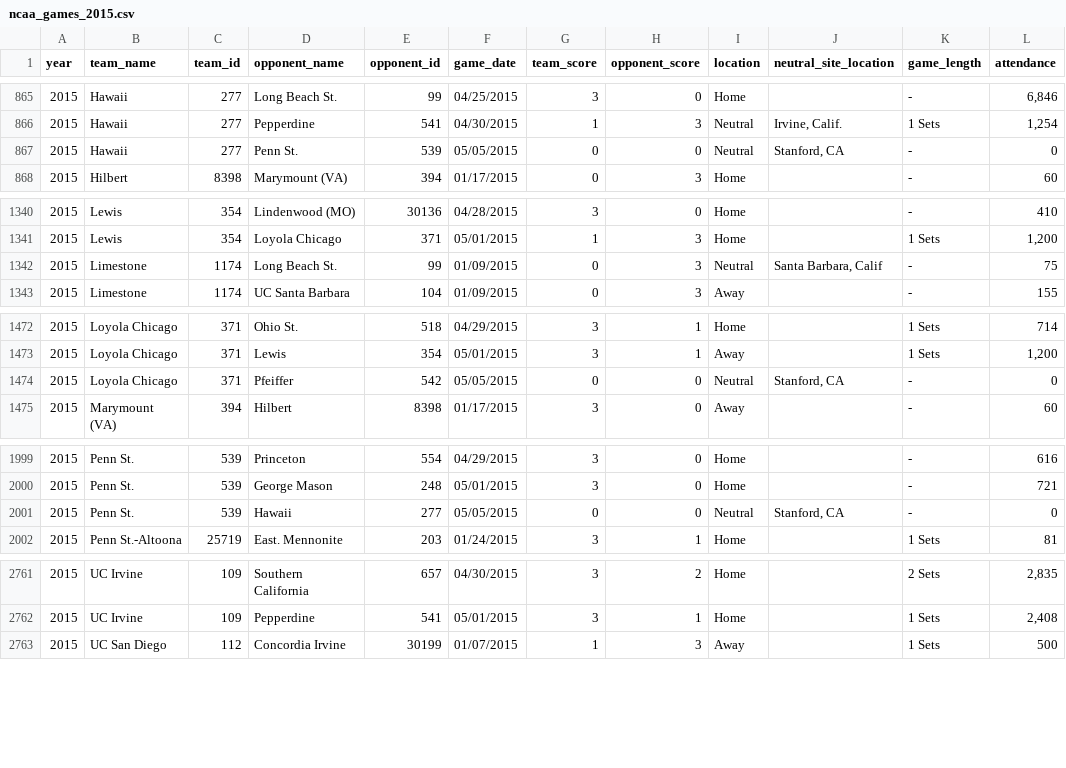
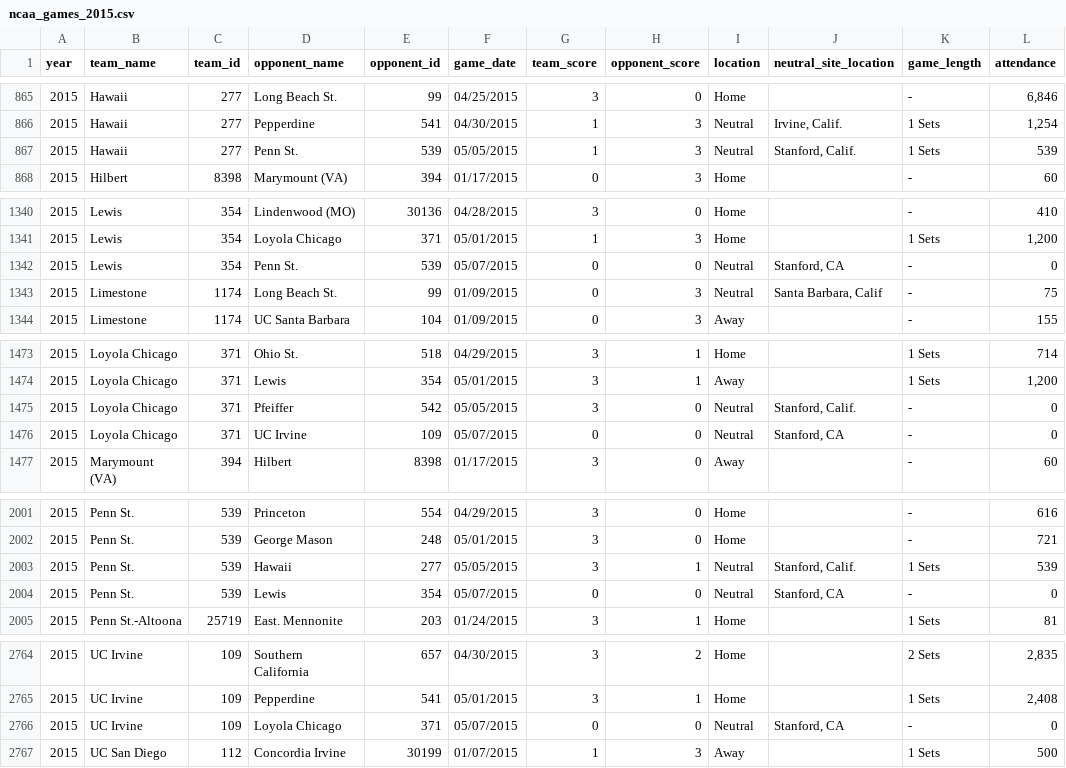
Before and after one commit to octonion/volleyball-m, a CSV file: ncaa/csv/ncaa_games_2015.csv, drawn as a sheet; only a part is shown, gaps mark what is left out; the diff covers the shown part only.

Commit message:
Men's volleyball data update.

```diff
--- a/ncaa/csv/ncaa_games_2015.csv
+++ b/ncaa/csv/ncaa_games_2015.csv
@@ -866,3 +866,3 @@ year,team_name,team_id,opponent_name,opponent_id,game_date,team_score,opponent_s
 2015,Hawaii,277,Pepperdine,541,04/30/2015,1,3,Neutral,"Irvine, Calif.",1 Sets,"1,254"
-2015,Hawaii,277,Penn St.,539,05/05/2015,0,0,Neutral,"Stanford, CA",-,0
+2015,Hawaii,277,Penn St.,539,05/05/2015,1,3,Neutral,"Stanford, Calif.",1 Sets,539
 2015,Hilbert,8398,Marymount (VA),394,01/17/2015,0,3,Home,,-,60
@@ -1341,2 +1341,3 @@ year,team_name,team_id,opponent_name,opponent_id,game_date,team_score,opponent_s
 2015,Lewis,354,Loyola Chicago,371,05/01/2015,1,3,Home,,1 Sets,"1,200"
+2015,Lewis,354,Penn St.,539,05/07/2015,0,0,Neutral,"Stanford, CA",-,0
 2015,Limestone,1174,Long Beach St.,99,01/09/2015,0,3,Neutral,"Santa Barbara, Calif",-,75
@@ -1473,3 +1474,4 @@ year,team_name,team_id,opponent_name,opponent_id,game_date,team_score,opponent_s
 2015,Loyola Chicago,371,Lewis,354,05/01/2015,3,1,Away,,1 Sets,"1,200"
-2015,Loyola Chicago,371,Pfeiffer,542,05/05/2015,0,0,Neutral,"Stanford, CA",-,0
+2015,Loyola Chicago,371,Pfeiffer,542,05/05/2015,3,0,Neutral,"Stanford, Calif.",-,0
+2015,Loyola Chicago,371,UC Irvine,109,05/07/2015,0,0,Neutral,"Stanford, CA",-,0
 2015,Marymount (VA),394,Hilbert,8398,01/17/2015,3,0,Away,,-,60
@@ -2000,3 +2002,4 @@ year,team_name,team_id,opponent_name,opponent_id,game_date,team_score,opponent_s
 2015,Penn St.,539,George Mason,248,05/01/2015,3,0,Home,,-,721
-2015,Penn St.,539,Hawaii,277,05/05/2015,0,0,Neutral,"Stanford, CA",-,0
+2015,Penn St.,539,Hawaii,277,05/05/2015,3,1,Neutral,"Stanford, Calif.",1 Sets,539
+2015,Penn St.,539,Lewis,354,05/07/2015,0,0,Neutral,"Stanford, CA",-,0
 2015,Penn St.-Altoona,25719,East. Mennonite,203,01/24/2015,3,1,Home,,1 Sets,81
@@ -2762,2 +2765,3 @@ year,team_name,team_id,opponent_name,opponent_id,game_date,team_score,opponent_s
 2015,UC Irvine,109,Pepperdine,541,05/01/2015,3,1,Home,,1 Sets,"2,408"
+2015,UC Irvine,109,Loyola Chicago,371,05/07/2015,0,0,Neutral,"Stanford, CA",-,0
 2015,UC San Diego,112,Concordia Irvine,30199,01/07/2015,1,3,Away,,1 Sets,500
```
Also changed, not shown: 2 edited cells elsewhere in this file, ncaa/csv/ncaa_records_2015.csv, 6 other files.
